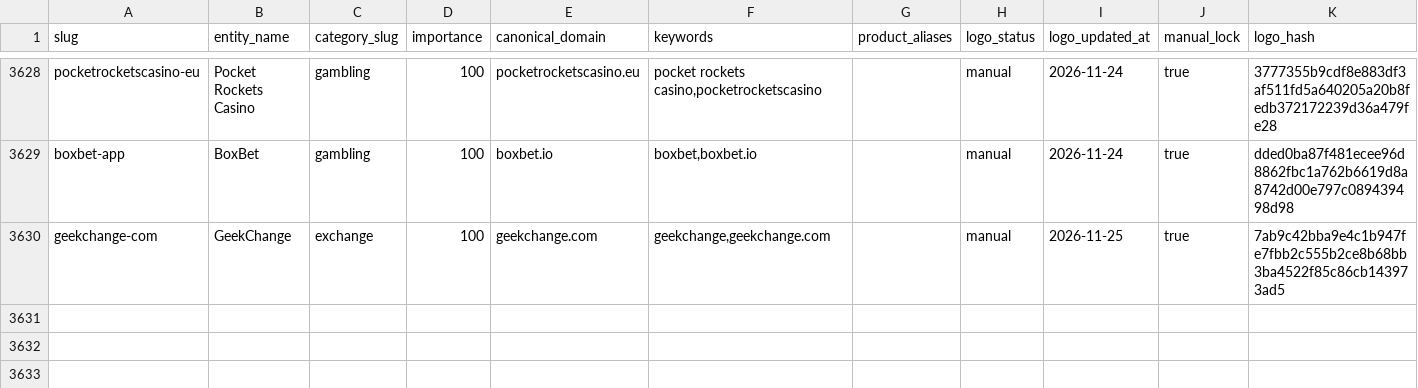
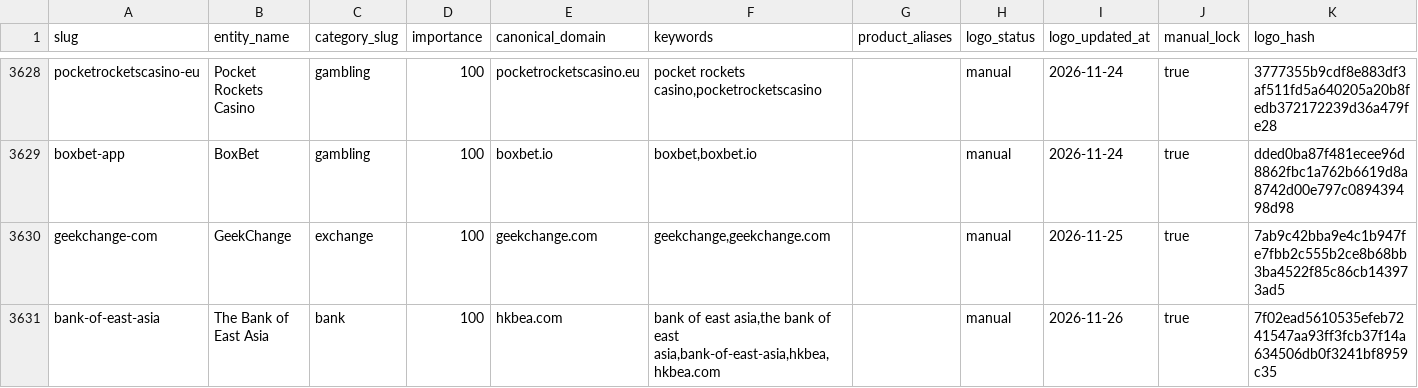
Before and after one commit to maslovsa/kyt-entity-registry, a CSV file: entities.csv, drawn as a sheet; only a part is shown, gaps mark what is left out.

Commit message:
feat(bank): add The Bank of East Asia entity + logo

```diff
--- a/entities.csv
+++ b/entities.csv
@@ -3630 +3630,2 @@ boxbet-app,BoxBet,gambling,100,boxbet.io,"boxbet,boxbet.io",,manual,2026-11-24,t
 geekchange-com,GeekChange,exchange,100,geekchange.com,"geekchange,geekchange.com",,manual,2026-11-25,true,7ab9c42bba9e4c1b947fe7fbb2c555b2ce8b68bb3ba4522f85c86cb143973ad5
+bank-of-east-asia,The Bank of East Asia,bank,100,hkbea.com,"bank of east asia,the bank of east asia,bank-of-east-asia,hkbea,hkbea.com",,manual,2026-11-26,true,7f02ead5610535efeb7241547aa93ff3fcb37f14a634506db0f3241bf8959c35
```
Also changed, not shown: 3 other files.
